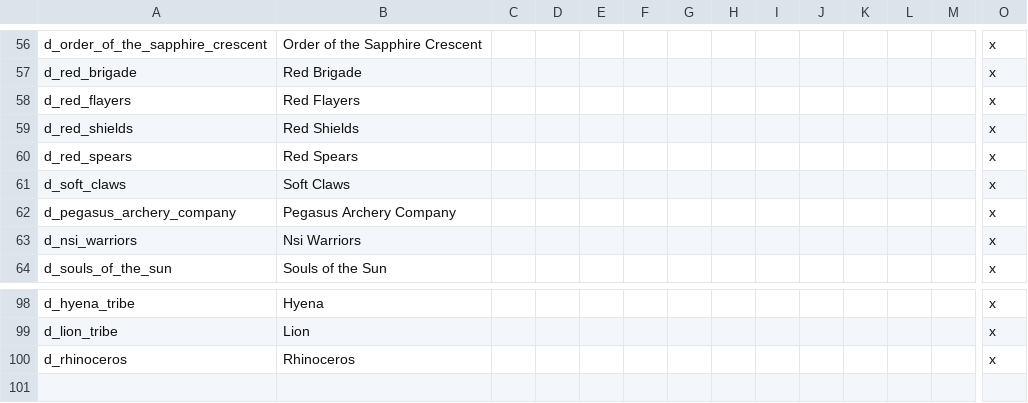
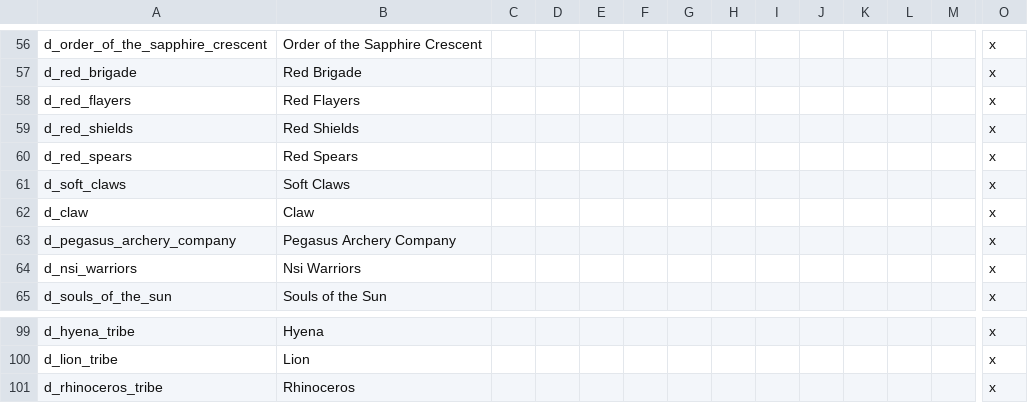
Before and after one commit to ProjectFaerun/Faerun, a CSV file: localisation/z_titles.csv, drawn as a sheet; only a part is shown, gaps mark what is left out; addresses are those after the commit; rows hold the shown columns only; the diff names each change by its address in the sheet, - before the commit and + after, or states it on an @@ line.

```diff
--- a/localisation/z_titles.csv
+++ b/localisation/z_titles.csv
+row 62: d_claw | Claw |  |  |  |  |  |  |  |  |  |  |  | x
-A101: d_rhinoceros
+A101: d_rhinoceros_tribe
```
Also changed, not shown: 2 other files.
